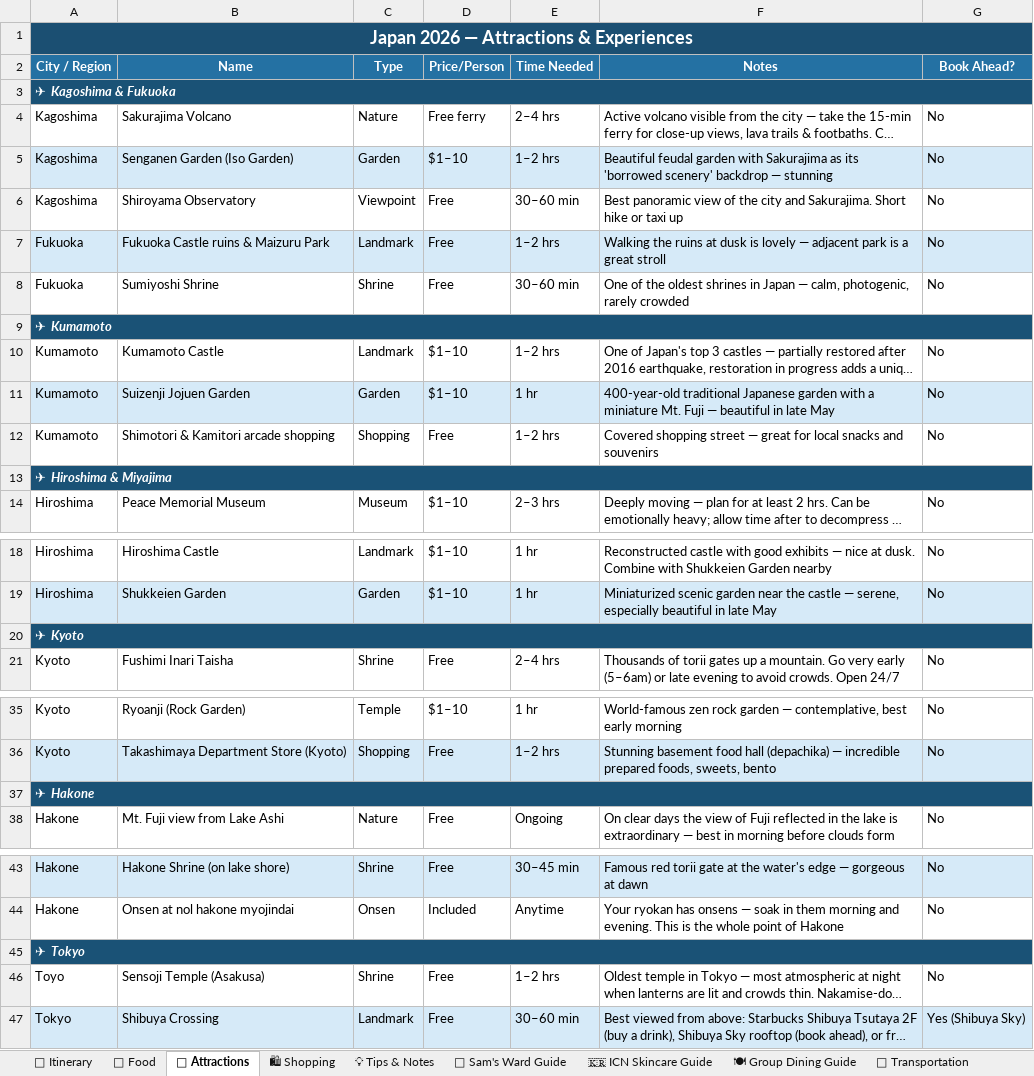
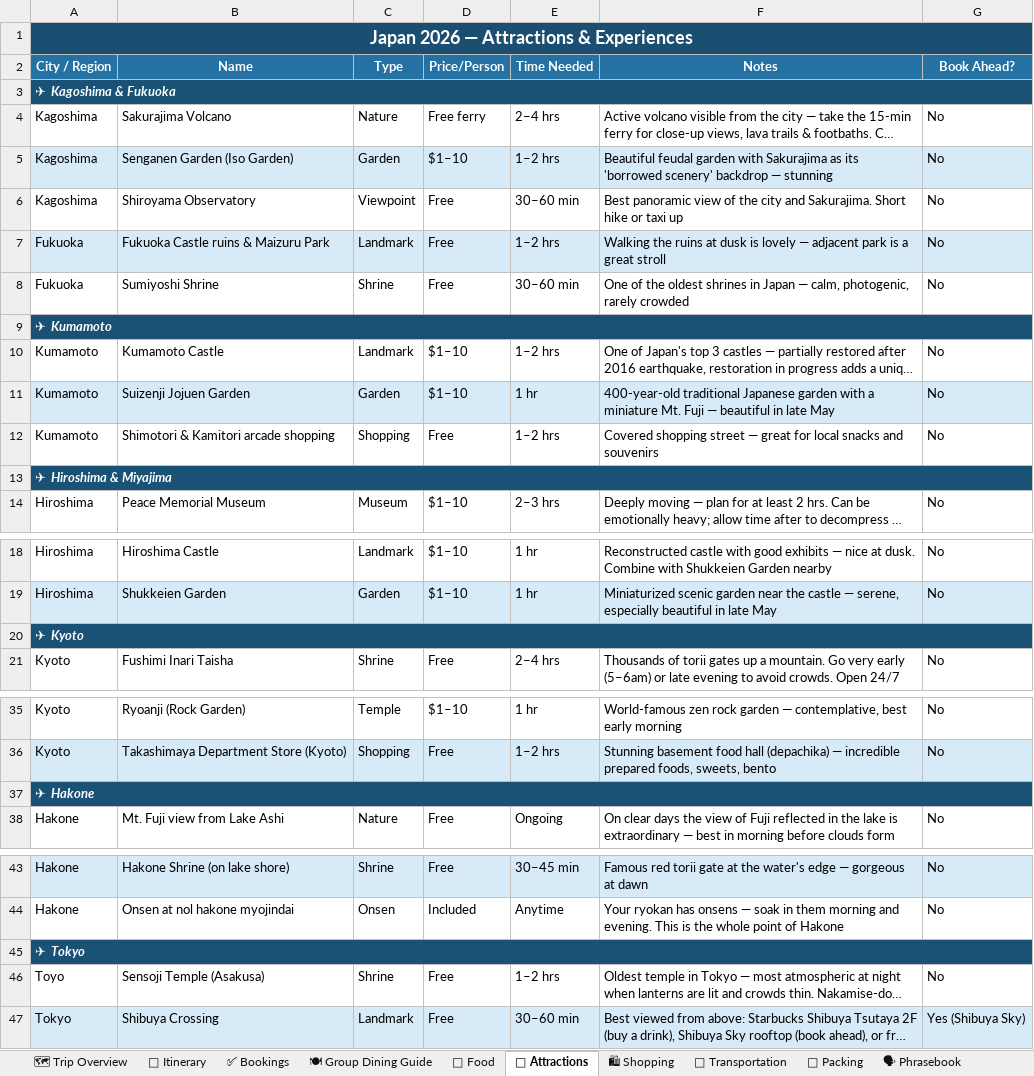
Before and after one commit to chunty23/Japan-itinerary, an Excel workbook: Japan 2026 enhanced.xlsx, sheet 🏯 Attractions, drawn as a sheet; only a part is shown, gaps mark what is left out; long unchanged cells end in …; values as stored, in another font and other column widths than the file's, no borders; the diff covers the shown part only; the diff names each change by its address in the sheet, - before the commit and + after, or states it on an @@ line.

Commit message:
Major revamp: Today/Map/Bookings/Packing/Phrasebook tabs, dark mode, polished design
- New data.js with 26 bookings, 40 packing items, 31 phrases, 35 map points, dayMeta with hotel coords
- Today view auto-detects current day in JST and shows next-up booking with countdown
- Interactive Leaflet map with hotel + attraction pins (CARTO Voyager tiles)
- Bookings & Confirmations tab grouped by Flights/Hotels/Trains/Activities/To Book
- Packing & Pre-Trip Checklist with localStorage persistence (40 items, 9 categories)
- Phrasebook with tap-to-speak (SpeechSynthesis ja-JP) — 31 essential phrases
- Dark mode toggle (persisted), Noto Serif JP + Inter typography, vermilion/sumi/hinoki palette
- Calendar/email integration: Itsuki Chaya May 26 13:45 reservation added (Day 6)
- Spreadsheet adds Trip Overview, Bookings, Packing, Phrasebook sheets with polished formatting

```diff
--- a/Japan 2026 enhanced.xlsx (sheet 🏯 Attractions)
+++ b/Japan 2026 enhanced.xlsx (sheet 🏯 Attractions)
+sheet tab: 🗺 Trip Overview
+sheet tab: ✅ Bookings
+sheet tab: 🎒 Packing
+sheet tab: 🗣 Phrasebook
@@ sheet tab order changed: 🗺 Trip Overview | 🗾 Itinerary | ✅ Bookings | 🍽 Group Dining Guide | 🍜 Food | 🏯 Attractions | 🛍 Shopping | 🚄 Transportation | 🎒 Packing | 🗣 Phrasebook @@
-B1:G1 fill: none
+B1:G1 fill: #1B4F72
-B3:G3 fill: none
+B3:G3 fill: #1A5276
-B9:G9 fill: none
+B9:G9 fill: #1A5276
-B13:G13 fill: none
+B13:G13 fill: #1A5276
-B20:G20 fill: none
+B20:G20 fill: #1A5276
-B37:G37 fill: none
+B37:G37 fill: #1A5276
-B45:G45 fill: none
+B45:G45 fill: #1A5276
```
Also changed, not shown: cell formats elsewhere in this sheet, sheet 📖 Sam's Ward Guide, sheet 🚄 Transportation, sheet 🍽 Group Dining Guide, sheet 🗾 Itinerary, sheet 🍜 Food, sheet 🇰🇷 ICN Skincare Guide, 2 more sheets, charts or pictures, 4 other files.
